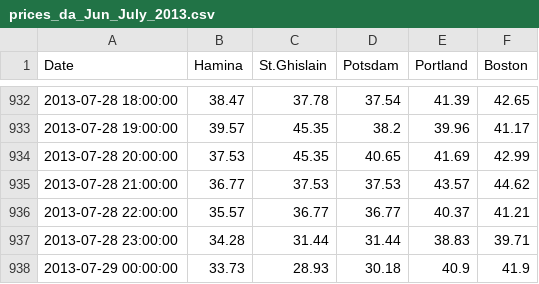
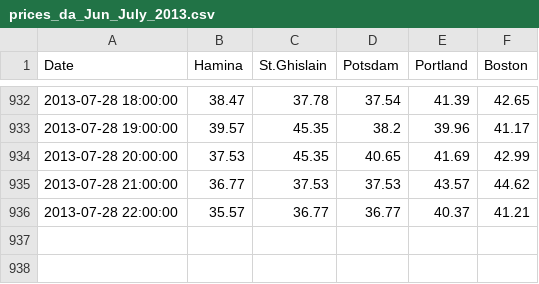
Before and after one commit to and2egg/philharmonic, a CSV file: io/geotemp/simulation_DA/prices_da_Jun_July_2013.csv, drawn as a sheet; only a part is shown, gaps mark what is left out.

```diff
--- a/io/geotemp/simulation_DA/prices_da_Jun_July_2013.csv
+++ b/io/geotemp/simulation_DA/prices_da_Jun_July_2013.csv
@@ -936,3 +936 @@ Date,Hamina,St.Ghislain,Potsdam,Portland,Boston
 2013-07-28 22:00:00,35.57,36.77,36.77,40.37,41.21
-2013-07-28 23:00:00,34.28,31.44,31.44,38.83,39.71
-2013-07-29 00:00:00,33.73,28.93,30.18,40.9,41.9
```
Also changed, not shown: 11 other files.
